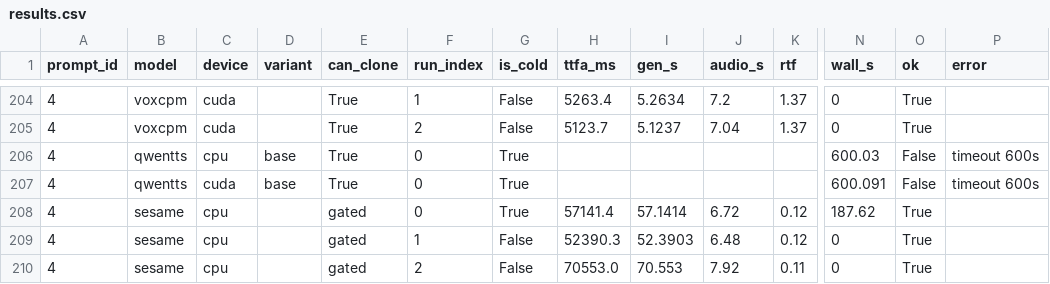
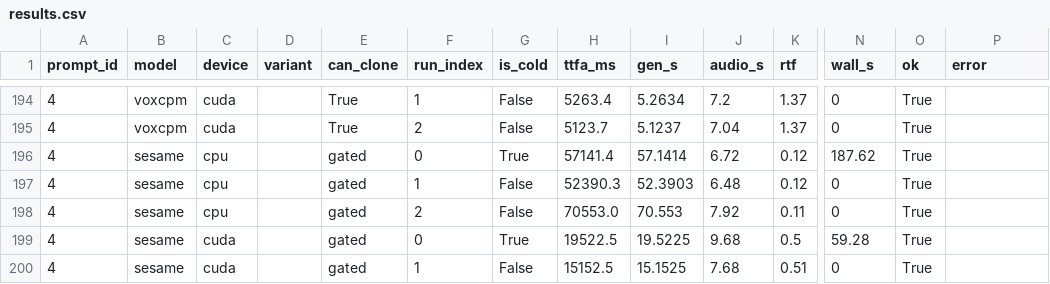
Before and after one commit to 5uck1ess/tts-bench, a CSV file: windows-cloning/results.csv, drawn as a sheet; only a part is shown, gaps mark what is left out; the shorter side is filled out with more unchanged rows; rows hold the shown columns only; the diff covers the shown part only; the diff names each change by its address in the sheet, - before the commit and + after, or states it on an @@ line.

Commit message:
Remove stale base-qwentts cloning clips (disabled model, orphaned/timeout renders)

```diff
--- a/windows-cloning/results.csv
+++ b/windows-cloning/results.csv
-row 206: 4 | qwentts | cpu | base | True | 0 | True |  |  |  |  | 600.03 | False | timeout 600s
-row 207: 4 | qwentts | cuda | base | True | 0 | True |  |  |  |  | 600.091 | False | timeout 600s
```
Also changed, not shown: 14 removed rows elsewhere in this file, 8 other files.
